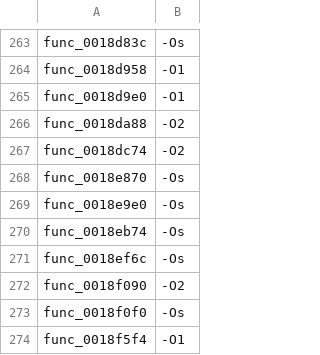
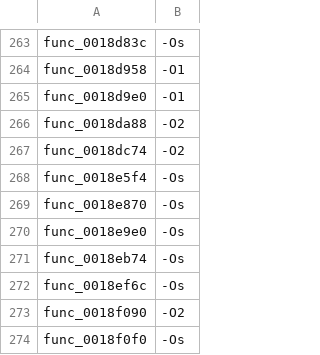
Before and after one commit to USED255/artonelico2-decomp, a TSV file: config/source_flags.tsv, drawn as a sheet; only a part is shown, gaps mark what is left out; the shorter side is filled out with more unchanged rows.

```diff
--- a/config/source_flags.tsv
+++ b/config/source_flags.tsv
@@ -267,2 +267,3 @@ func_0018da88	-O2
 func_0018dc74	-O2
+func_0018e5f4	-Os
 func_0018e870	-Os
```
Also changed, not shown: 2 other files.
